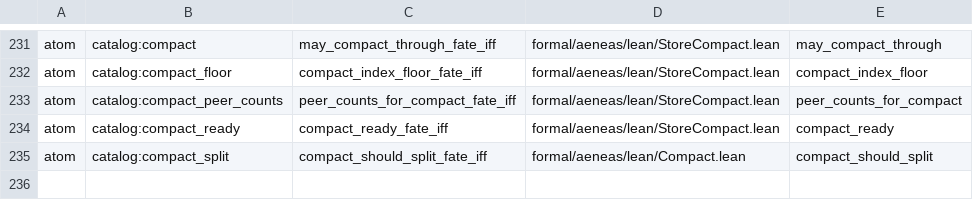
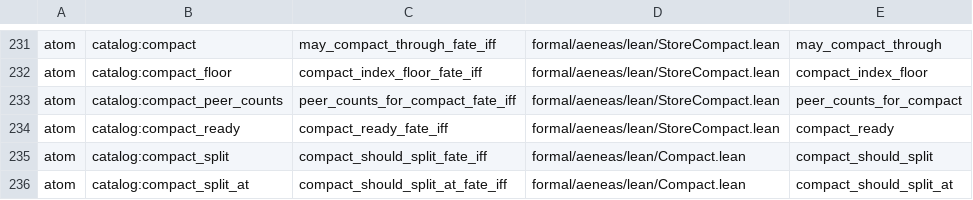
Before and after one commit to paulocsanz/pedradb, a TSV file: scripts/ratchet/close_proofs.tsv, drawn as a sheet; only a part is shown, gaps mark what is left out.

Commit message:
r0218 p1.1: atomo 6/10 compact_should_split_at fate-iff (decide (written >= target); mutantes nunca dividem); floor 206->207 / extract 72->71

```diff
--- a/scripts/ratchet/close_proofs.tsv
+++ b/scripts/ratchet/close_proofs.tsv
@@ -235 +235,2 @@ atom	catalog:compact_ready	compact_ready_fate_iff	formal/aeneas/lean/StoreCompac
 atom	catalog:compact_split	compact_should_split_fate_iff	formal/aeneas/lean/Compact.lean	compact_should_split
+atom	catalog:compact_split_at	compact_should_split_at_fate_iff	formal/aeneas/lean/Compact.lean	compact_should_split_at
```
Also changed, not shown: scripts/ratchet/proof_depth.tsv, 5 other files.
